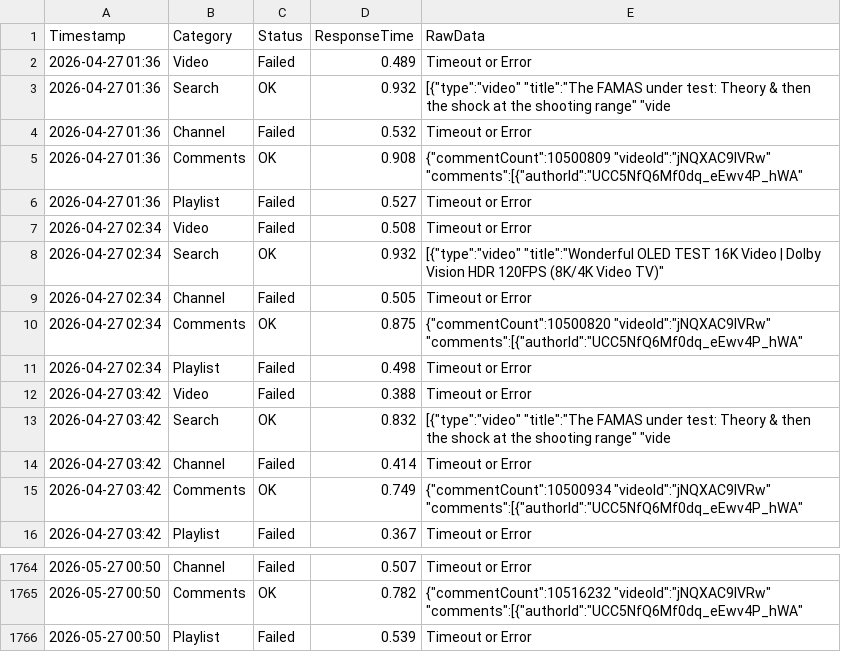
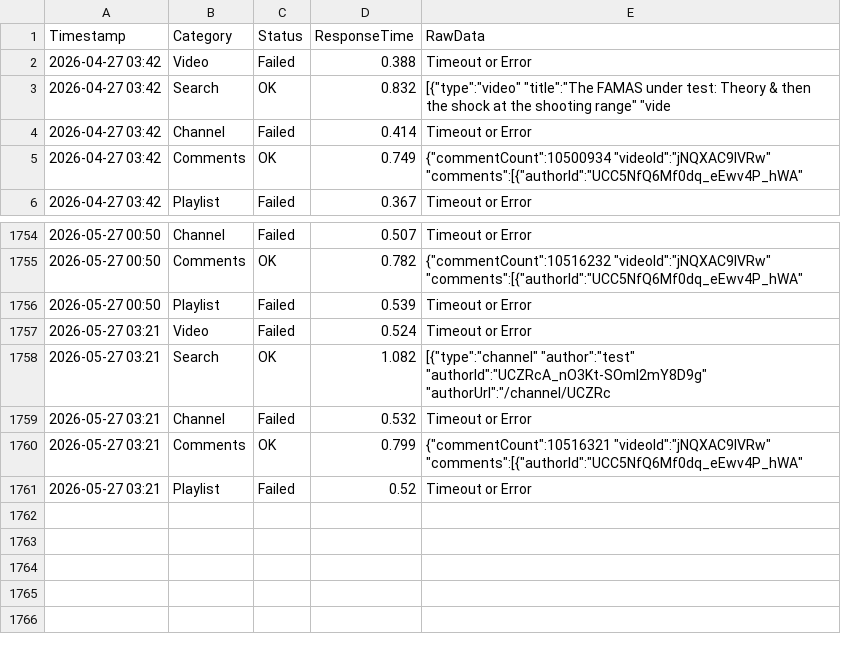
Before and after one commit to yuto1106110/invidious-health, a CSV file: logs/invidious.ducks.party_.csv, drawn as a sheet; only a part is shown, gaps mark what is left out.

```diff
--- a/logs/invidious.ducks.party_.csv
+++ b/logs/invidious.ducks.party_.csv
@@ -1,12 +1,2 @@
 Timestamp,Category,Status,ResponseTime,RawData
-2026-04-27 01:36,Video,Failed,0.489,Timeout or Error
-2026-04-27 01:36,Search,OK,0.932,"[{""type"":""video"" ""title"":""The FAMAS under test: Theory & then the shock at the shooting range"" ""vide"
-2026-04-27 01:36,Channel,Failed,0.532,Timeout or Error
-2026-04-27 01:36,Comments,OK,0.908,"{""commentCount"":10500809 ""videoId"":""jNQXAC9IVRw"" ""comments"":[{""authorId"":""UCC5NfQ6Mf0dq_eEwv4P_hWA"" "
-2026-04-27 01:36,Playlist,Failed,0.527,Timeout or Error
-2026-04-27 02:34,Video,Failed,0.508,Timeout or Error
-2026-04-27 02:34,Search,OK,0.932,"[{""type"":""video"" ""title"":""Wonderful OLED TEST 16K Video | Dolby Vision HDR 120FPS (8K/4K Video TV)"" "
-2026-04-27 02:34,Channel,Failed,0.505,Timeout or Error
-2026-04-27 02:34,Comments,OK,0.875,"{""commentCount"":10500820 ""videoId"":""jNQXAC9IVRw"" ""comments"":[{""authorId"":""UCC5NfQ6Mf0dq_eEwv4P_hWA"" "
-2026-04-27 02:34,Playlist,Failed,0.498,Timeout or Error
 2026-04-27 03:42,Video,Failed,0.388,Timeout or Error
@@ -1766 +1756,6 @@ Timestamp,Category,Status,ResponseTime,RawData
 2026-05-27 00:50,Playlist,Failed,0.539,Timeout or Error
+2026-05-27 03:21,Video,Failed,0.524,Timeout or Error
+2026-05-27 03:21,Search,OK,1.082,"[{""type"":""channel"" ""author"":""test"" ""authorId"":""UCZRcA_nO3Kt-SOml2mY8D9g"" ""authorUrl"":""/channel/UCZRc"
+2026-05-27 03:21,Channel,Failed,0.532,Timeout or Error
+2026-05-27 03:21,Comments,OK,0.799,"{""commentCount"":10516321 ""videoId"":""jNQXAC9IVRw"" ""comments"":[{""authorId"":""UCC5NfQ6Mf0dq_eEwv4P_hWA"" "
+2026-05-27 03:21,Playlist,Failed,0.52,Timeout or Error
```
Also changed, not shown: logs/inv.kamuridesu.com_.csv, logs/invidious.f5.si_.csv, 8 other files.
